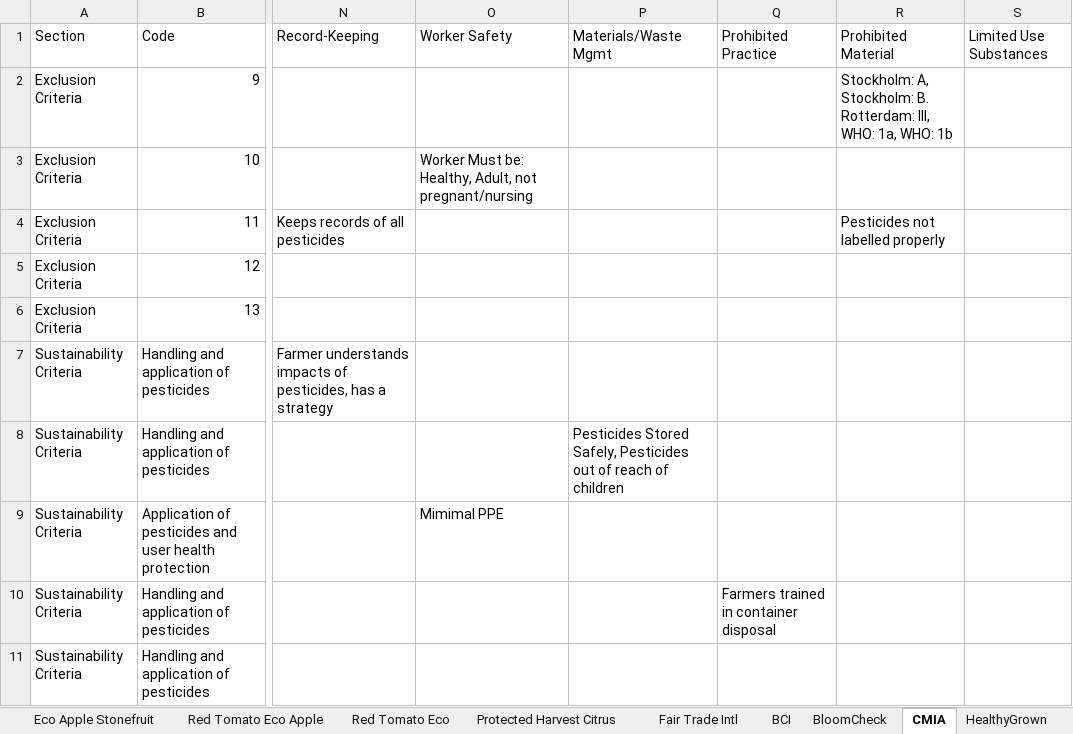
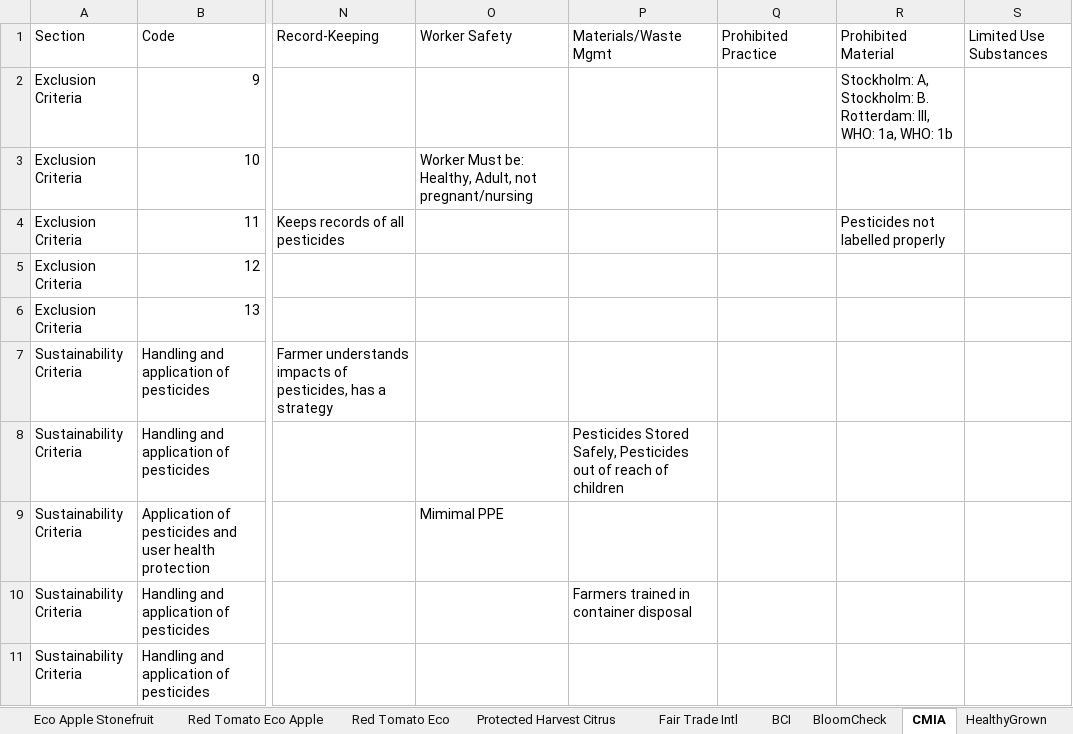
Before and after one commit to bubalis/IPM_certs, an Excel workbook: data/Cert_coding.xlsx, sheet CMIA, drawn as a sheet; only a part is shown, gaps mark what is left out; values as stored, in another font and other column widths than the file's, no borders; 1 other sheet too large or unreadable and not compared; the diff names each change by its address in the sheet, - before the commit and + after, or states it on an @@ line.

```diff
--- a/data/Cert_coding.xlsx (sheet CMIA)
+++ b/data/Cert_coding.xlsx (sheet CMIA)
-P10: (empty)
+P10: Farmers trained in container disposal
-Q10: Farmers trained in container disposal
+Q10: (empty)
```
Also changed, not shown: sheet Fair Trade Intl, sheet Master, sheet Red Tomato Eco, sheet BCI, other sheet tabs, 49 other files.
